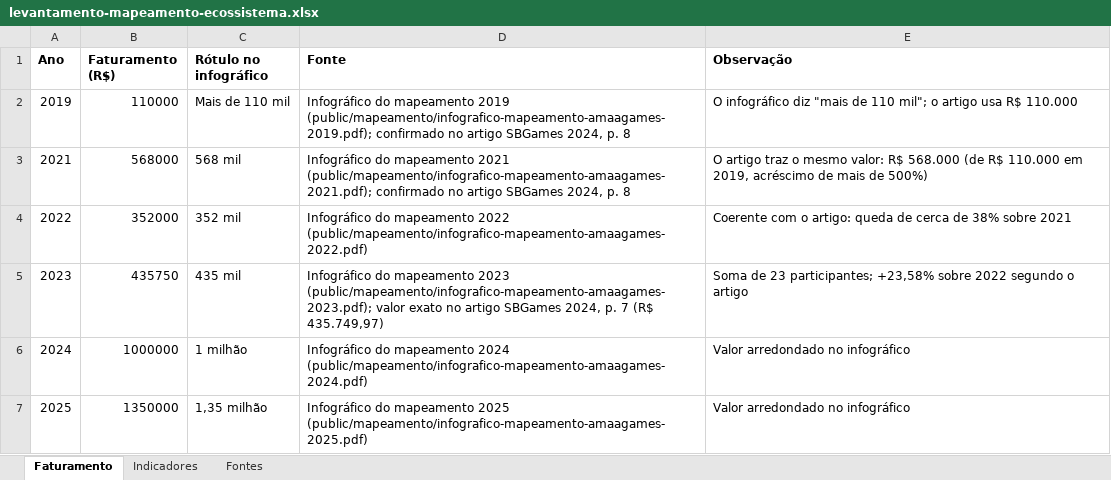
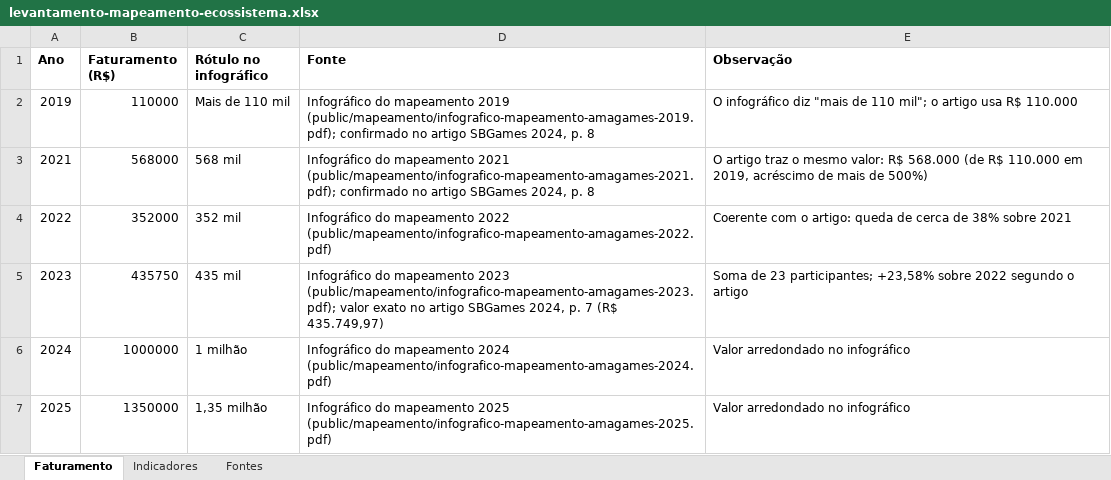
Before and after one commit to kassiosousa/amagames, an Excel workbook: dados/levantamento-mapeamento-ecossistema.xlsx, sheet Faturamento, drawn as a sheet; values as stored, in another font and other column widths than the file's, no borders; the diff names each change by its address in the sheet, - before the commit and + after, or states it on an @@ line.

```diff
--- a/dados/levantamento-mapeamento-ecossistema.xlsx (sheet Faturamento)
+++ b/dados/levantamento-mapeamento-ecossistema.xlsx (sheet Faturamento)
-D2 (Fonte): …mapeamento 2019 (public/mapeamento/infografico-mapeamento-amaagames-2019.pdf); confirmado no…
+D2 (Fonte): …mapeamento 2019 (public/mapeamento/infografico-mapeamento-amagames-2019.pdf); confirmado no…
-D3 (Fonte): …mapeamento 2021 (public/mapeamento/infografico-mapeamento-amaagames-2021.pdf); confirmado no…
+D3 (Fonte): …mapeamento 2021 (public/mapeamento/infografico-mapeamento-amagames-2021.pdf); confirmado no…
-D4 (Fonte): …mapeamento 2022 (public/mapeamento/infografico-mapeamento-amaagames-2022.pdf)
+D4 (Fonte): …mapeamento 2022 (public/mapeamento/infografico-mapeamento-amagames-2022.pdf)
-D5 (Fonte): …mapeamento 2023 (public/mapeamento/infografico-mapeamento-amaagames-2023.pdf); valor exato…
+D5 (Fonte): …mapeamento 2023 (public/mapeamento/infografico-mapeamento-amagames-2023.pdf); valor exato…
-D6 (Fonte): …mapeamento 2024 (public/mapeamento/infografico-mapeamento-amaagames-2024.pdf)
+D6 (Fonte): …mapeamento 2024 (public/mapeamento/infografico-mapeamento-amagames-2024.pdf)
-D7 (Fonte): …mapeamento 2025 (public/mapeamento/infografico-mapeamento-amaagames-2025.pdf)
+D7 (Fonte): …mapeamento 2025 (public/mapeamento/infografico-mapeamento-amagames-2025.pdf)
```
Also changed, not shown: sheet Fontes, 4 other files.
